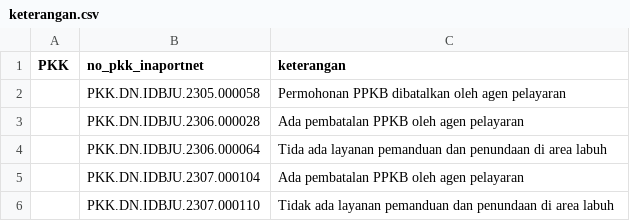
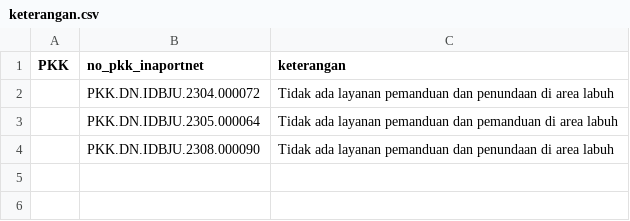
Before and after one commit to Hadi197/Outstanding, a CSV file: keterangan.csv, drawn as a sheet.

Commit message:
Update keterangan.csv - 2025-11-20T02:08:16.618Z

```diff
--- a/keterangan.csv
+++ b/keterangan.csv
@@ -1,6 +1,4 @@
 PKK,no_pkk_inaportnet,keterangan
-"","PKK.DN.IDBJU.2305.000058","Permohonan PPKB dibatalkan oleh agen pelayaran"
-"","PKK.DN.IDBJU.2306.000028","Ada pembatalan PPKB oleh agen pelayaran"
-"","PKK.DN.IDBJU.2306.000064","Tida ada layanan pemanduan dan penundaan di area labuh"
-"","PKK.DN.IDBJU.2307.000104","Ada pembatalan PPKB oleh agen pelayaran"
-"","PKK.DN.IDBJU.2307.000110","Tidak ada layanan pemanduan dan penundaan di area labuh"
+"","PKK.DN.IDBJU.2304.000072","Tidak ada layanan pemanduan dan penundaan di area labuh"
+"","PKK.DN.IDBJU.2305.000064","Tidak ada layanan pemanduan dan pemanduan di area labuh"
+"","PKK.DN.IDBJU.2308.000090","Tidak ada layanan pemanduan dan penundaan di area labuh"
```
